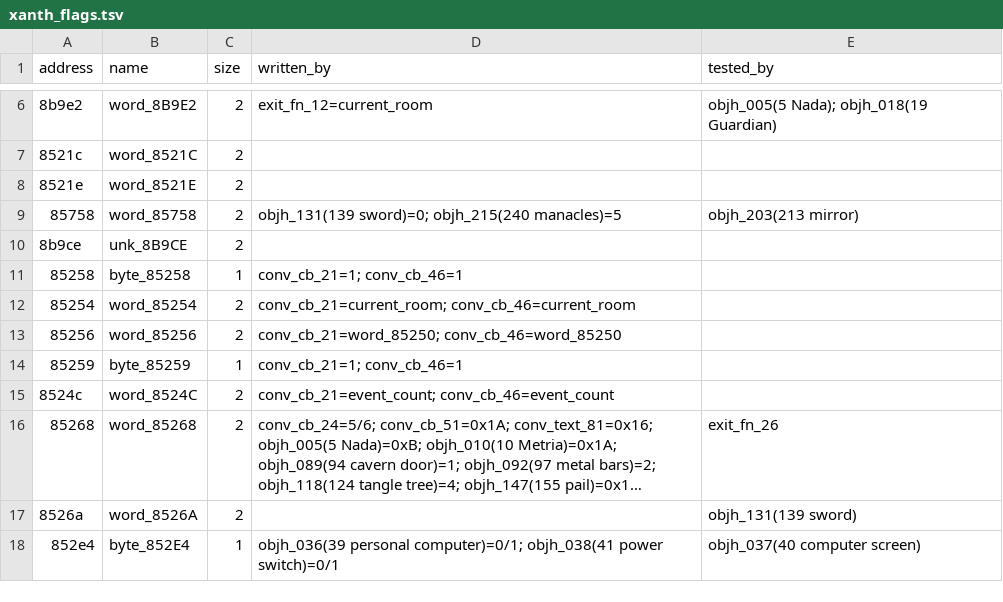
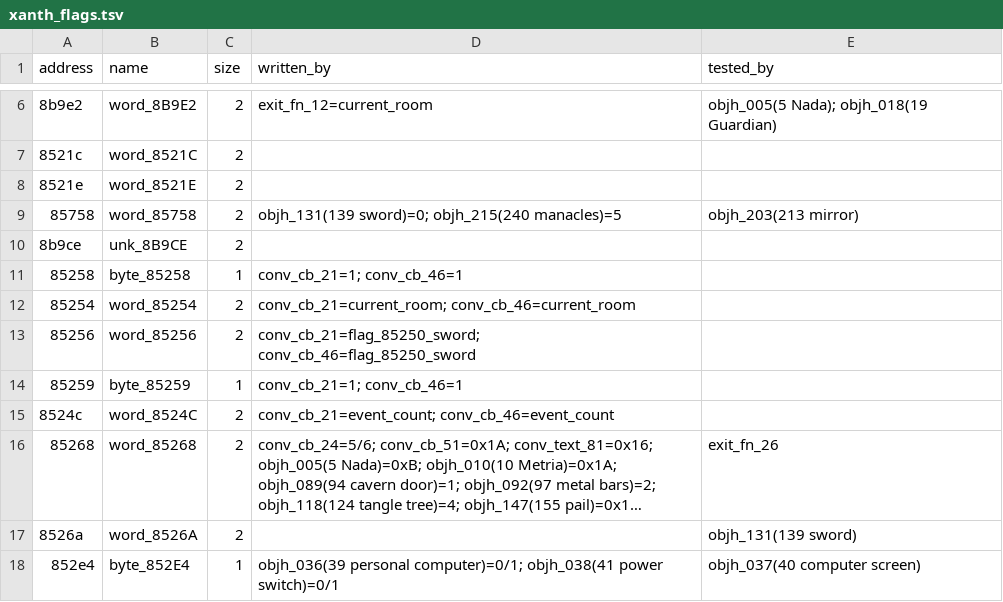
Before and after one commit to dreammaster/reverse-engineering-notes, a TSV file: xanth/reversing/analysis/xanth_flags.tsv, drawn as a sheet; only a part is shown, gaps mark what is left out; long unchanged cells end in ….

```diff
--- a/xanth/reversing/analysis/xanth_flags.tsv
+++ b/xanth/reversing/analysis/xanth_flags.tsv
@@ -12,3 +12,3 @@ address	name	size	written_by	tested_by
 85254	word_85254	2	conv_cb_21=current_room; conv_cb_46=current_room	
-85256	word_85256	2	conv_cb_21=word_85250; conv_cb_46=word_85250	
+85256	word_85256	2	conv_cb_21=flag_85250_sword; conv_cb_46=flag_85250_sword	
 85259	byte_85259	1	conv_cb_21=1; conv_cb_46=1	
```
Also changed, not shown: 3 other files.
